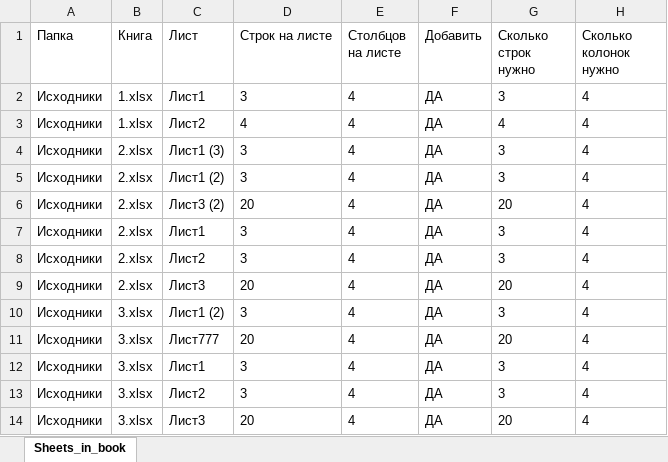
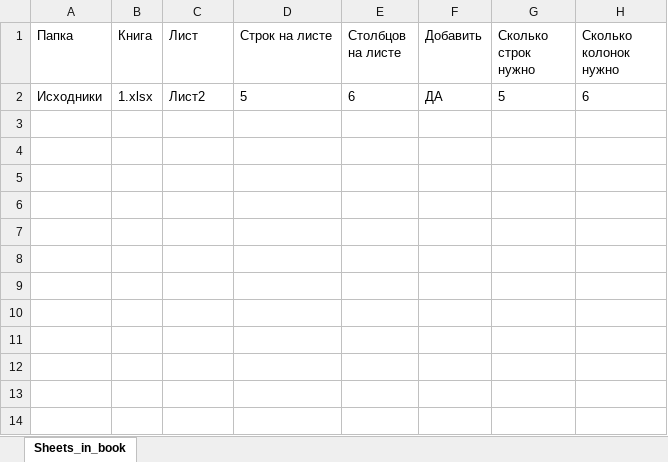
Before and after one commit to DSTsvetkov1972/CONCAT_YOUR_EXCELS, an Excel workbook: .sheets.xlsx, sheet Sheets_in_book, drawn as a sheet; values as stored, in another font and other column widths than the file's, no borders; table styles not drawn; removed rows and columns are numbered as before the commit, all else as after; the diff names each change by its address in the sheet, - before the commit and + after, or states it on an @@ line.

```diff
--- a/.sheets.xlsx (sheet Sheets_in_book)
+++ b/.sheets.xlsx (sheet Sheets_in_book)
-row 2: Исходники | 1.xlsx | Лист1 | 3 | 4 | ДА | 3 | 4
-D2 (Строк на листе): 4
+D2 (Строк на листе): 5
-E2 (Столбцов на листе): 4
+E2 (Столбцов на листе): 6
-G2 (Сколько строк нужно): 4
+G2 (Сколько строк нужно): 5
-H2 (Сколько колонок нужно): 4
+H2 (Сколько колонок нужно): 6
-row 4: Исходники | 2.xlsx | Лист1 (3) | 3 | 4 | ДА | 3 | 4
-row 5: Исходники | 2.xlsx | Лист1 (2) | 3 | 4 | ДА | 3 | 4
-row 6: Исходники | 2.xlsx | Лист3 (2) | 20 | 4 | ДА | 20 | 4
-row 7: Исходники | 2.xlsx | Лист1 | 3 | 4 | ДА | 3 | 4
-row 8: Исходники | 2.xlsx | Лист2 | 3 | 4 | ДА | 3 | 4
-row 9: Исходники | 2.xlsx | Лист3 | 20 | 4 | ДА | 20 | 4
-row 10: Исходники | 3.xlsx | Лист1 (2) | 3 | 4 | ДА | 3 | 4
-row 11: Исходники | 3.xlsx | Лист777 | 20 | 4 | ДА | 20 | 4
-row 12: Исходники | 3.xlsx | Лист1 | 3 | 4 | ДА | 3 | 4
-row 13: Исходники | 3.xlsx | Лист2 | 3 | 4 | ДА | 3 | 4
-row 14: Исходники | 3.xlsx | Лист3 | 20 | 4 | ДА | 20 | 4
```
Also changed, not shown: .headers.xlsx, Исходники/1.xlsx, 9 other files.
